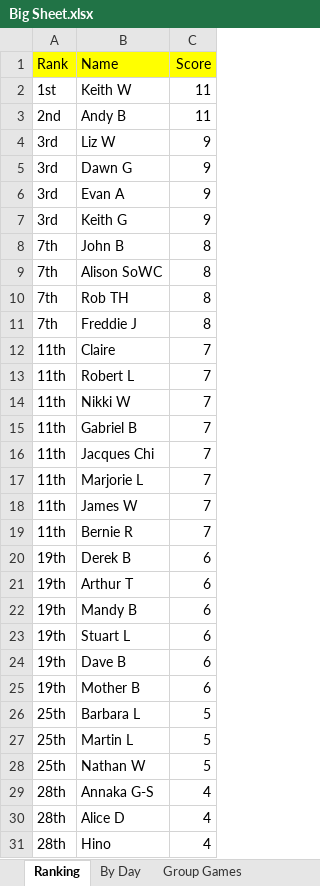
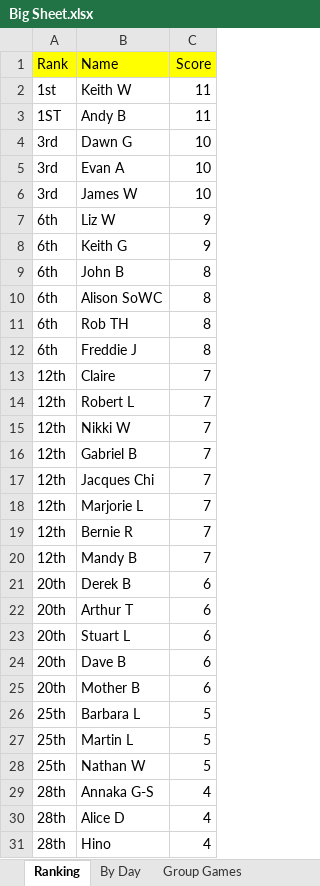
Before and after one commit to hairybloke68/FootieTake2, an Excel workbook: resources/Forms/Excel/Big Sheet.xlsx, sheet Ranking, drawn as a sheet; only a part is shown; values as stored, in another font and other column widths than the file's, no borders; charts and pictures not drawn; removed rows and columns are numbered as before the commit, all else as after; the diff names each change by its address in the sheet, - before the commit and + after, or states it on an @@ line.

```diff
--- a/resources/Forms/Excel/Big Sheet.xlsx (sheet Ranking)
+++ b/resources/Forms/Excel/Big Sheet.xlsx (sheet Ranking)
-A3 (Rank): 2nd
+A3 (Rank): 1ST
-row 4: 3rd | Liz W | 9
-C4:C5 (Score): 9
+C4:C5 (Score): 10
+row 6: 3rd | James W | 10
+row 7: 6th | Liz W | 9
-A8 (Rank): 3rd
+A8 (Rank): 6th
-A9:A12 (Rank): 7th
+A9:A12 (Rank): 6th
-A13:A18 (Rank): 11th
+A13:A18 (Rank): 12th
-row 18: 11th | James W | 7
-A19 (Rank): 11th
+A19 (Rank): 12th
+row 20: 12th | Mandy B | 7
-A21:A22 (Rank): 19th
+A21:A22 (Rank): 20th
-row 22: 19th | Mandy B | 6
-A23:A25 (Rank): 19th
+A23:A25 (Rank): 20th
```
Also changed, not shown: sheet By Day, sheet Mandy B, sheet James W, sheet Evan A, sheet Dawn G, sheet Nathan W, 26 more sheets, charts or pictures, 2 other files.
